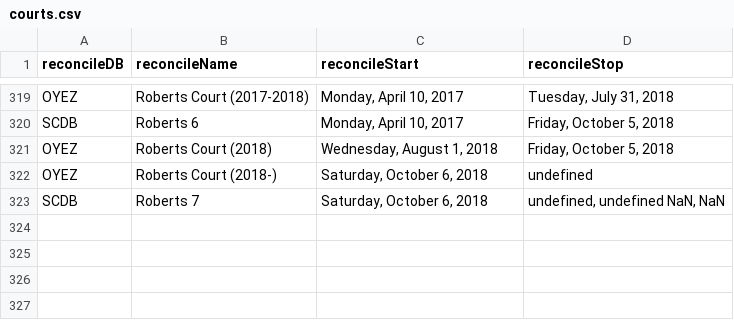
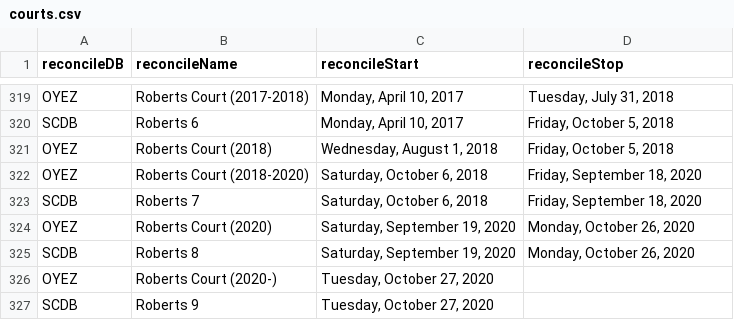
Before and after one commit to jeffpar/lonedissent, a CSV file: sources/ld/courts.csv, drawn as a sheet; only a part is shown, gaps mark what is left out.

Commit message:
Refreshed decisions.json with 2021 SCDB data, manually added court info regarding Ginsburg's death and Barrett's appointment, and made a number of "natural court" corrections to decisions.json to improve the output of the new reportCoalitions() function

```diff
--- a/sources/ld/courts.csv
+++ b/sources/ld/courts.csv
@@ -321,3 +321,7 @@
 "OYEZ","Roberts Court (2018)","Wednesday, August 1, 2018","Friday, October 5, 2018"
-"OYEZ","Roberts Court (2018-)","Saturday, October 6, 2018","undefined"
-"SCDB","Roberts 7","Saturday, October 6, 2018","undefined, undefined NaN, NaN"
+"OYEZ","Roberts Court (2018-2020)","Saturday, October 6, 2018","Friday, September 18, 2020"
+"SCDB","Roberts 7","Saturday, October 6, 2018","Friday, September 18, 2020"
+"OYEZ","Roberts Court (2020)","Saturday, September 19, 2020","Monday, October 26, 2020"
+"SCDB","Roberts 8","Saturday, September 19, 2020","Monday, October 26, 2020"
+"OYEZ","Roberts Court (2020-)","Tuesday, October 27, 2020",""
+"SCDB","Roberts 9","Tuesday, October 27, 2020",""
```
Also changed, not shown: sources/scdb/justices.csv, sources/scdb/naturalCourts.csv, 7 other files.
